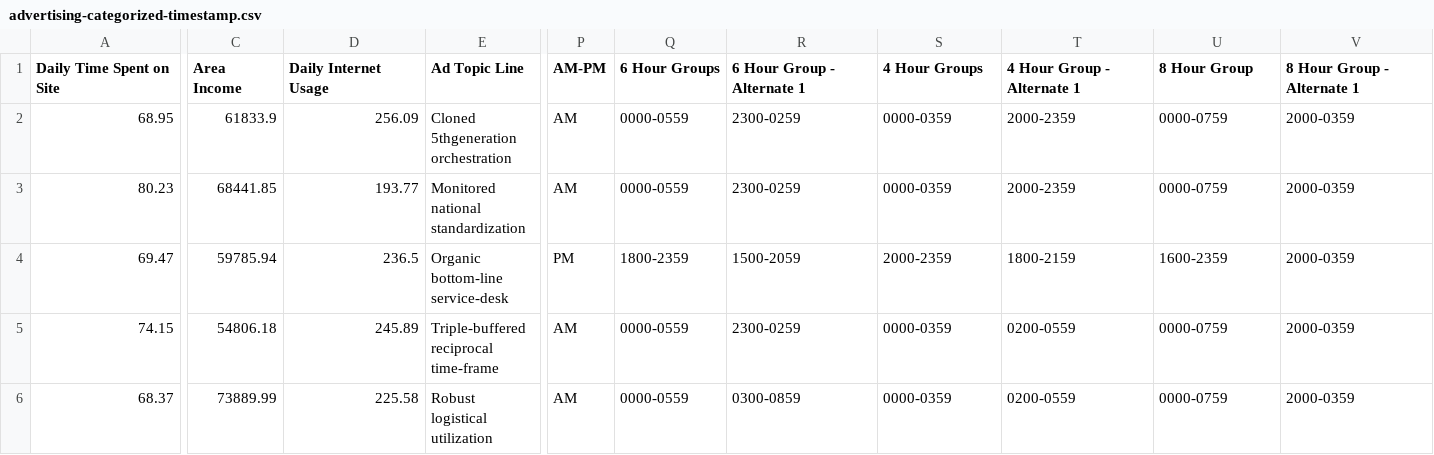
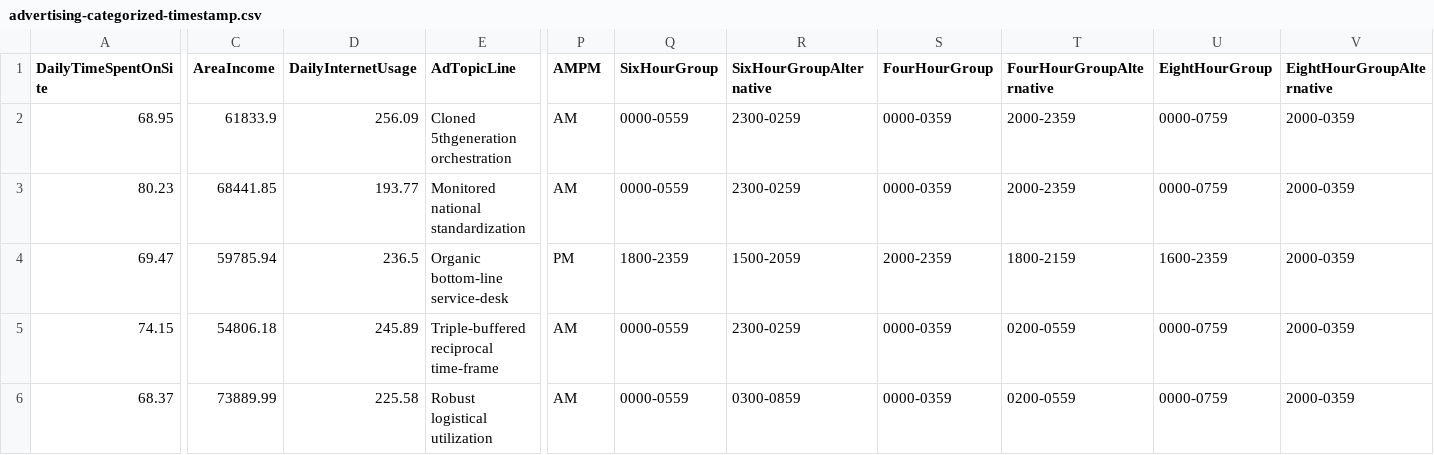
Before and after one commit to jdrodgers/DS6372-Project2, a CSV file: advertising-categorized-timestamp.csv, drawn as a sheet; only a part is shown, gaps mark what is left out; the diff covers the shown part only; the diff names each change by its address in the sheet, - before the commit and + after, or states it on an @@ line.

```diff
--- a/advertising-categorized-timestamp.csv
+++ b/advertising-categorized-timestamp.csv
-A1: Daily Time Spent on Site
+A1: DailyTimeSpentOnSite
-C1: Area Income
+C1: AreaIncome
-D1: Daily Internet Usage
+D1: DailyInternetUsage
-E1: Ad Topic Line
+E1: AdTopicLine
-P1: AM-PM
+P1: AMPM
-Q1: 6 Hour Groups
+Q1: SixHourGroup
-R1: 6 Hour Group - Alternate 1
+R1: SixHourGroupAlternative
-S1: 4 Hour Groups
+S1: FourHourGroup
-T1: 4 Hour Group - Alternate 1
+T1: FourHourGroupAlternative
-U1: 8 Hour Group
+U1: EightHourGroup
-V1: 8 Hour Group - Alternate 1
+V1: EightHourGroupAlternative
```
Also changed, not shown: 1 edited cell elsewhere in this file, 1 other file.
